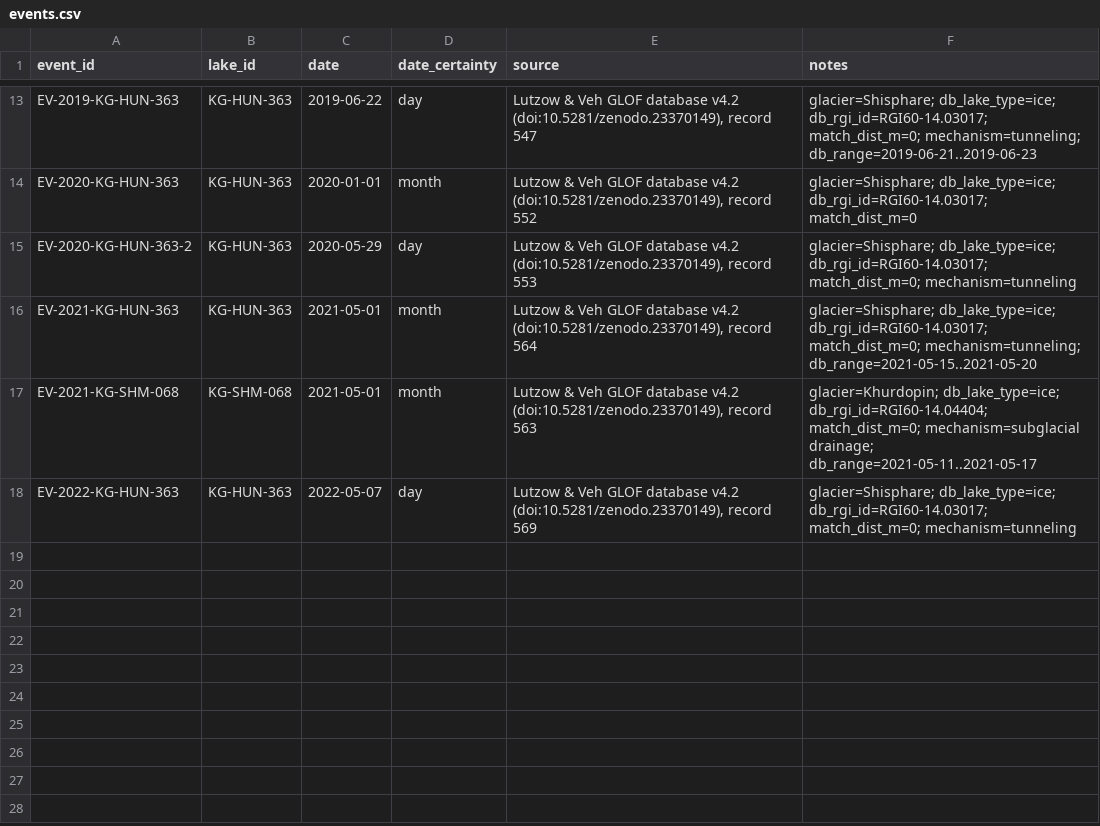
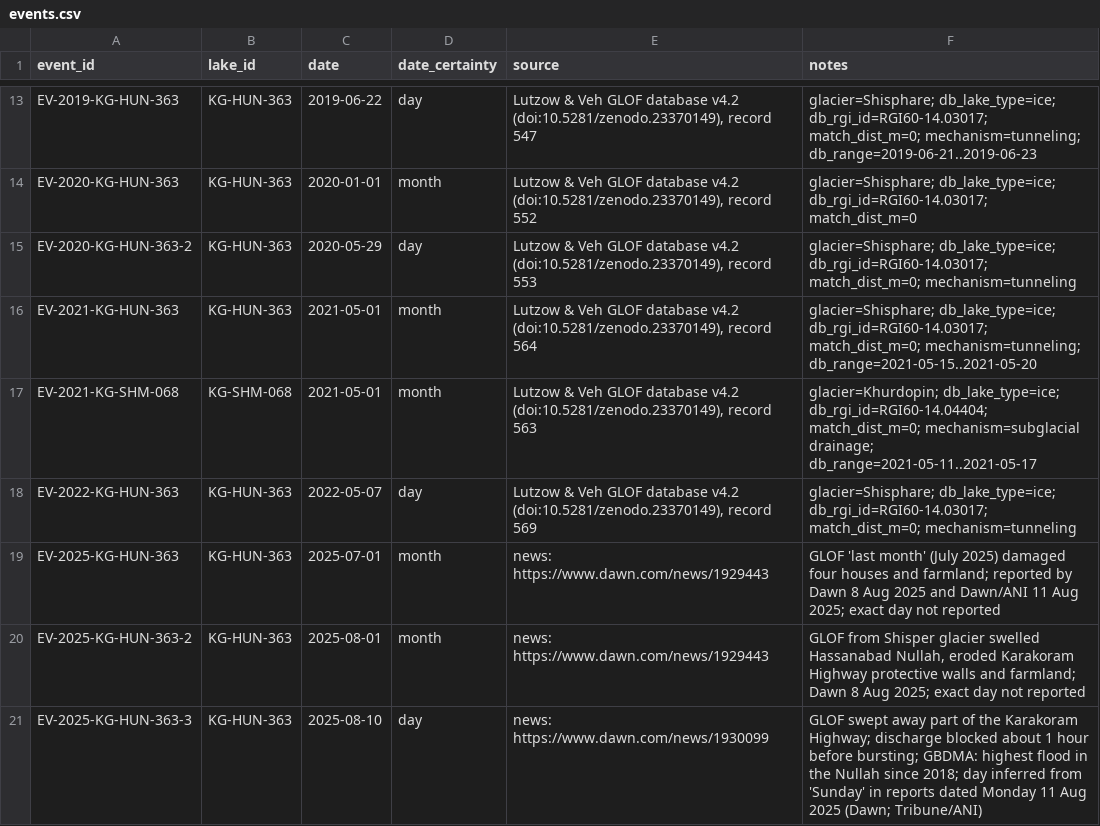
Before and after one commit to inamjadoon/KaraGlof, a CSV file: data/labels/events.csv, drawn as a sheet; only a part is shown, gaps mark what is left out.

Commit message:
data: add 2025 Shisper outbursts from news reports
The GLOF database ends in 2022 but the test years run to 2025. Web search of Shisper, Khurdopin and Passu for 2023-2025 found three Shisper GLOFs in 2025: July (month), early August (month) and 10 August (day; GBDMA: highest flood in the Nullah since 2018), from Dawn 8 and 11 Aug 2025 and Tribune/ANI 11 Aug 2025. A claimed 7 May 2025 event was a 2022 article and was not added. events.csv now has 20 events; Gate 1 PASS; positive lake-years train 7, validation 3, test 5. Notebook 01 step 6 applies the same function so a rerun reproduces it.

```diff
--- a/data/labels/events.csv
+++ b/data/labels/events.csv
@@ -18 +18,4 @@ EV-2021-KG-SHM-068,KG-SHM-068,2021-05-01,month,"Lutzow & Veh GLOF database v4.2
 EV-2022-KG-HUN-363,KG-HUN-363,2022-05-07,day,"Lutzow & Veh GLOF database v4.2 (doi:10.5281/zenodo.23370149), record 569",glacier=Shisphare; db_lake_type=ice; db_rgi_id=RGI60-14.03017; match_dist_m=0; mechanism=tunneling
+EV-2025-KG-HUN-363,KG-HUN-363,2025-07-01,month,news: https://www.dawn.com/news/1929443,GLOF 'last month' (July 2025) damaged four houses and farmland; reported by Dawn 8 Aug 2025 and Dawn/ANI 11 Aug 2025; exact day not reported
+EV-2025-KG-HUN-363-2,KG-HUN-363,2025-08-01,month,news: https://www.dawn.com/news/1929443,"GLOF from Shisper glacier swelled Hassanabad Nullah, eroded Karakoram Highway protective walls and farmland; Dawn 8 Aug 2025; exact day not reported"
+EV-2025-KG-HUN-363-3,KG-HUN-363,2025-08-10,day,news: https://www.dawn.com/news/1930099,GLOF swept away part of the Karakoram Highway; discharge blocked about 1 hour before bursting; GBDMA: highest flood in the Nullah since 2018; day inferred from 'Sunday' in reports dated Monday 11 Aug 2025 (Dawn; Tribune/ANI)
```
Also changed, not shown: 2 other files.
